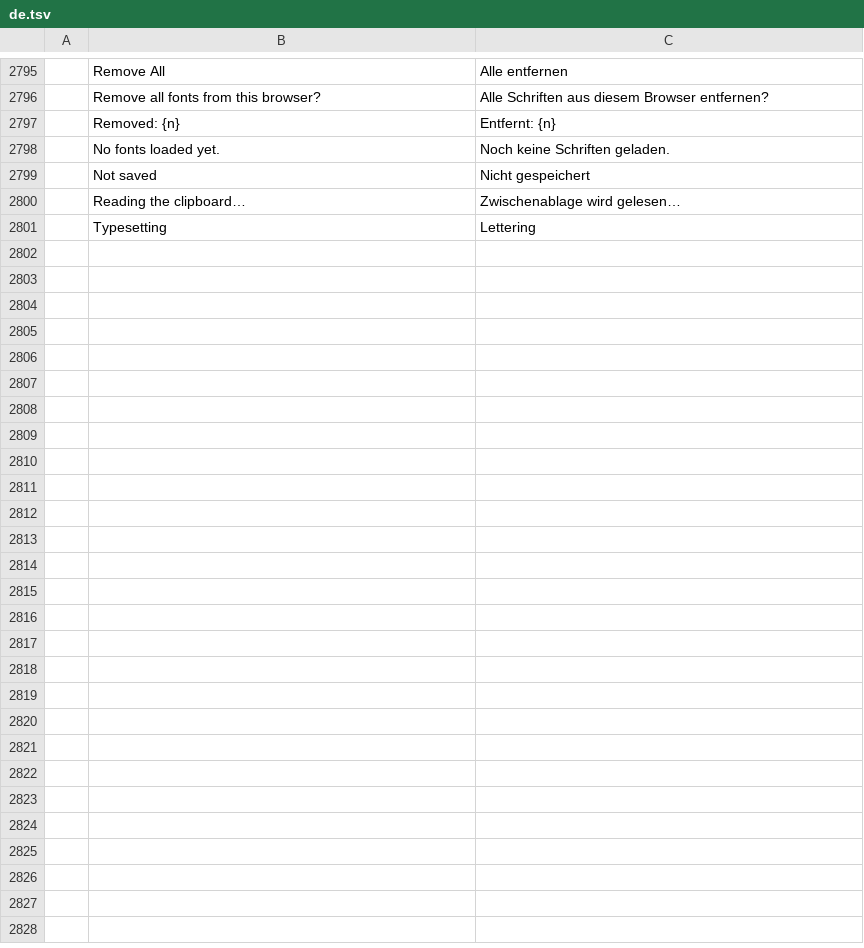
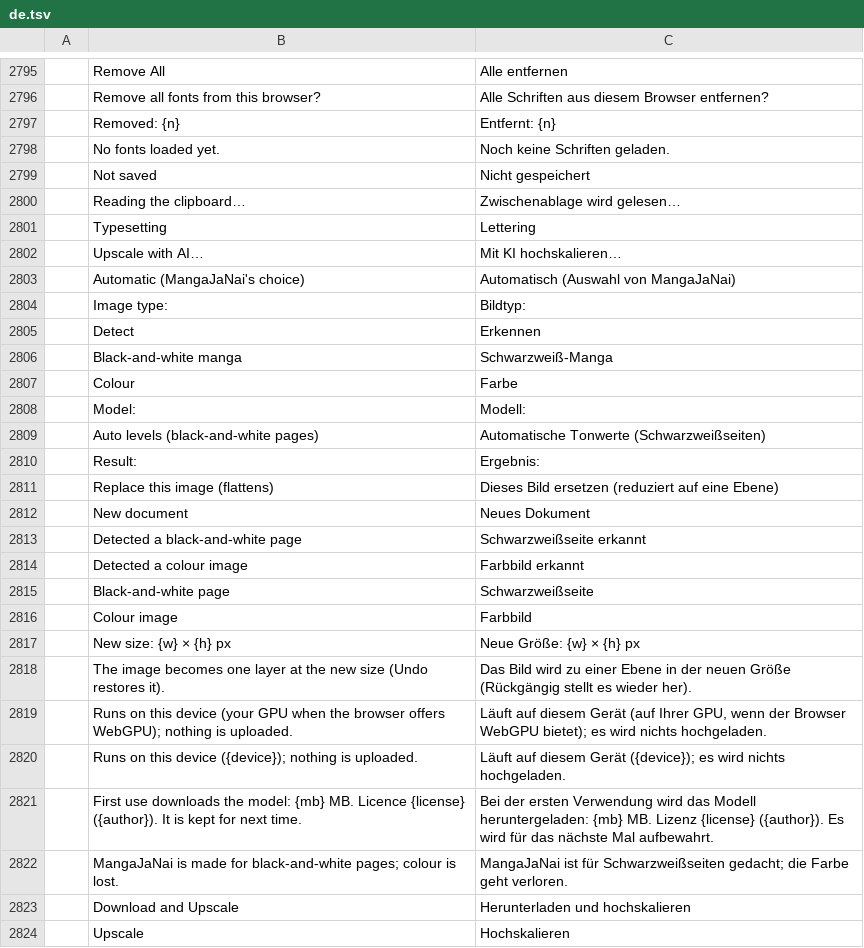
Before and after one commit to ChoqueCastroLD/capishot, a TSV file: crates/ui-egui/src/i18n/de.tsv, drawn as a sheet; only a part is shown, gaps mark what is left out; the diff names each change by its address in the sheet, - before the commit and + after, or states it on an @@ line.

```diff
--- a/crates/ui-egui/src/i18n/de.tsv
+++ b/crates/ui-egui/src/i18n/de.tsv
+row 2802:  | Upscale with AI… | Mit KI hochskalieren…
+row 2803:  | Automatic (MangaJaNai's choice) | Automatisch (Auswahl von MangaJaNai)
+row 2804:  | Image type: | Bildtyp:
+row 2805:  | Detect | Erkennen
+row 2806:  | Black-and-white manga | Schwarzweiß-Manga
+row 2807:  | Colour | Farbe
+row 2808:  | Model: | Modell:
+row 2809:  | Auto levels (black-and-white pages) | Automatische Tonwerte (Schwarzweißseiten)
+row 2810:  | Result: | Ergebnis:
+row 2811:  | Replace this image (flattens) | Dieses Bild ersetzen (reduziert auf eine Ebene)
+row 2812:  | New document | Neues Dokument
+row 2813:  | Detected a black-and-white page | Schwarzweißseite erkannt
+row 2814:  | Detected a colour image | Farbbild erkannt
+row 2815:  | Black-and-white page | Schwarzweißseite
+row 2816:  | Colour image | Farbbild
+row 2817:  | New size: {w} × {h} px | Neue Größe: {w} × {h} px
+row 2818:  | The image becomes one layer at the new size (Undo restores it). | Das Bild wird zu einer Ebene in der neuen Größe (Rückgängig stellt es wieder her).
+row 2819:  | Runs on this device (your GPU when the browser offers WebGPU); nothing is uploaded. | Läuft auf diesem Gerät (auf Ihrer GPU, wenn der Browser WebGPU bietet); es wird nichts hochgeladen.
+row 2820:  | Runs on this device ({device}); nothing is uploaded. | Läuft auf diesem Gerät ({device}); es wird nichts hochgeladen.
+row 2821:  | First use downloads the model: {mb} MB. Licence {license} ({author}). It is kept for next time. | Bei der ersten Verwendung wird das Modell heruntergeladen: {mb} MB. Lizenz {license} ({author}). Es wird für das nächste Mal aufbewahrt.
+row 2822:  | MangaJaNai is made for black-and-white pages; colour is lost. | MangaJaNai ist für Schwarzweißseiten gedacht; die Farbe geht verloren.
+row 2823:  | Download and Upscale | Herunterladen und hochskalieren
+row 2824:  | Upscale | Hochskalieren
```
Also changed, not shown: crates/ui-egui/src/i18n/cs.tsv, crates/ui-egui/src/i18n/es.tsv, 56 other files.
